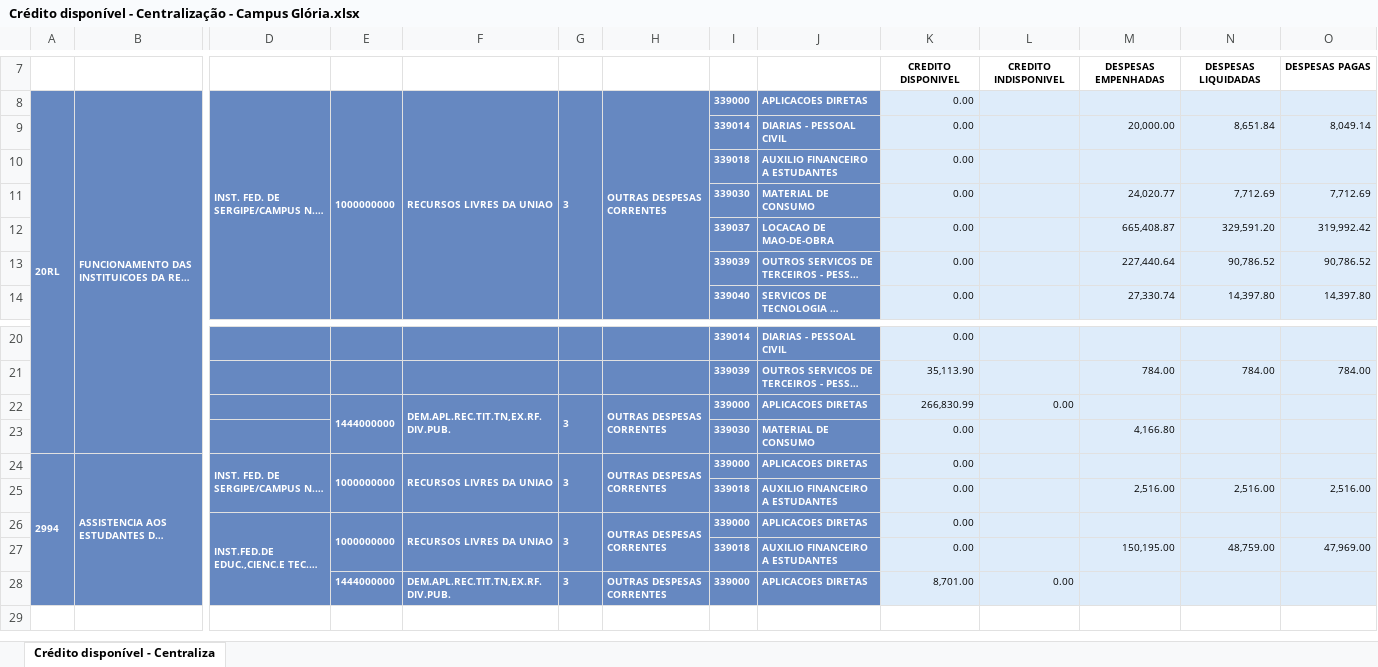
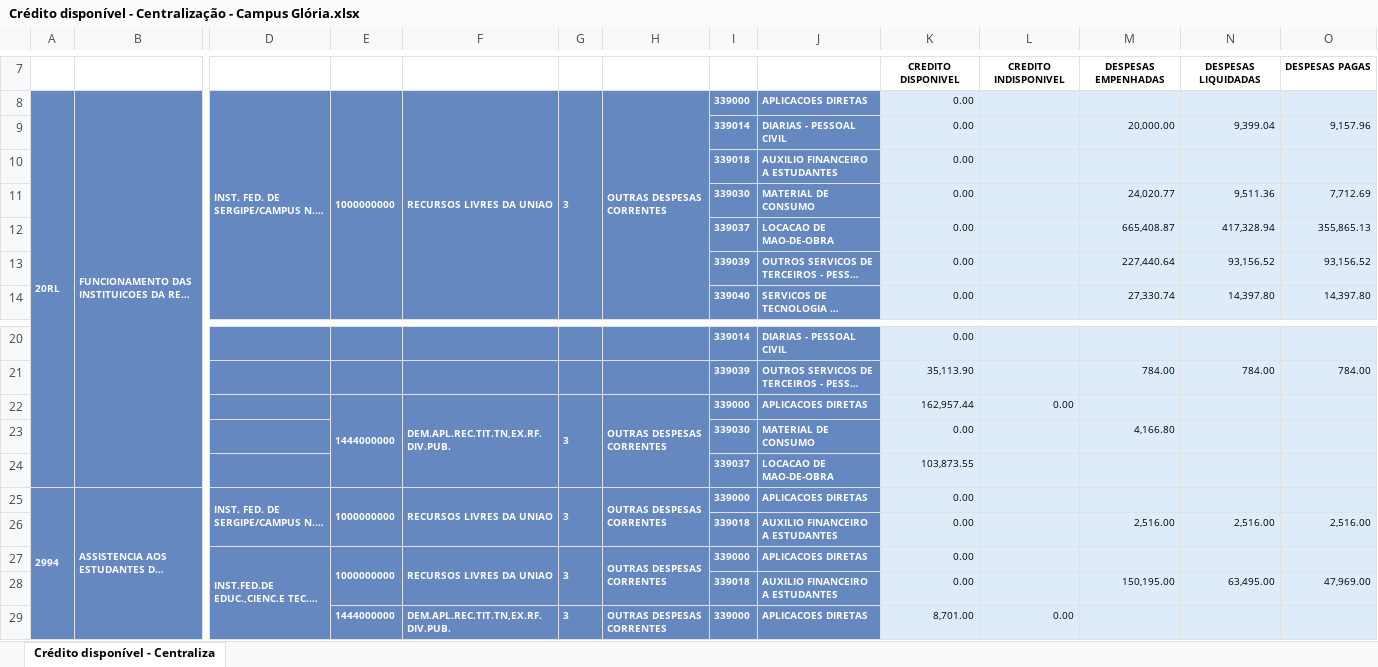
Before and after one commit to Rodslater/proad, an Excel workbook: Crédito disponível - Centralização - Campus Glória.xlsx, sheet Crédito disponível - Centraliza, drawn as a sheet; only a part is shown, gaps mark what is left out; long unchanged cells end in …; values as stored, in another font and other column widths than the file's, no borders; addresses are those after the commit; rows hold the shown columns only; the diff names each change by its address in the sheet, - before the commit and + after, or states it on an @@ line.

```diff
--- a/Crédito disponível - Centralização - Campus Glória.xlsx (sheet Crédito disponível - Centraliza)
+++ b/Crédito disponível - Centralização - Campus Glória.xlsx (sheet Crédito disponível - Centraliza)
-N9: 8,651.84
+N9: 9,399.04
-O9: 8,049.14
+O9: 9,157.96
-N11: 7,712.69
+N11: 9,511.36
-N12: 329,591.20
+N12: 417,328.94
-O12: 319,992.42
+O12: 355,865.13
-N13: 90,786.52
+N13: 93,156.52
-O13: 90,786.52
+O13: 93,156.52
-K22: 266,830.99
+K22: 162,957.44
+row 24:  |  |  |  |  |  |  | 339037 | LOCACAO DE MAO-DE-OBRA | 103,873.55
-N28: 48,759.00
+N28: 63,495.00
```
Also changed, not shown: Crédito disponível - Centralização - Campus Aracaju.xlsx, Crédito disponível - Centralização - Campus Itabaiana.xlsx, 7 other files.
